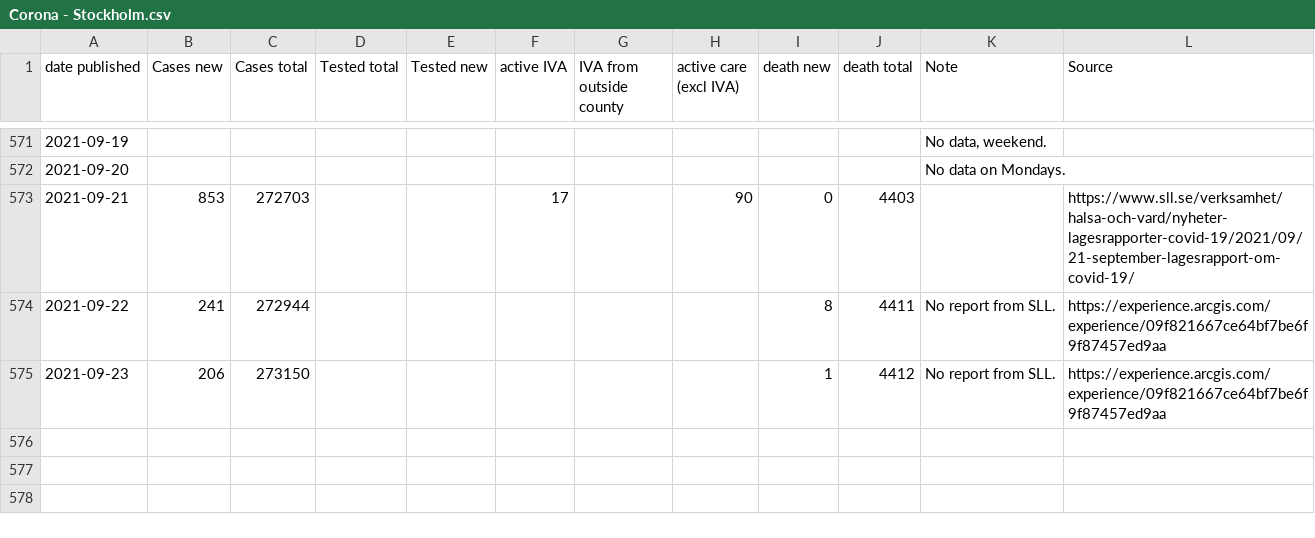
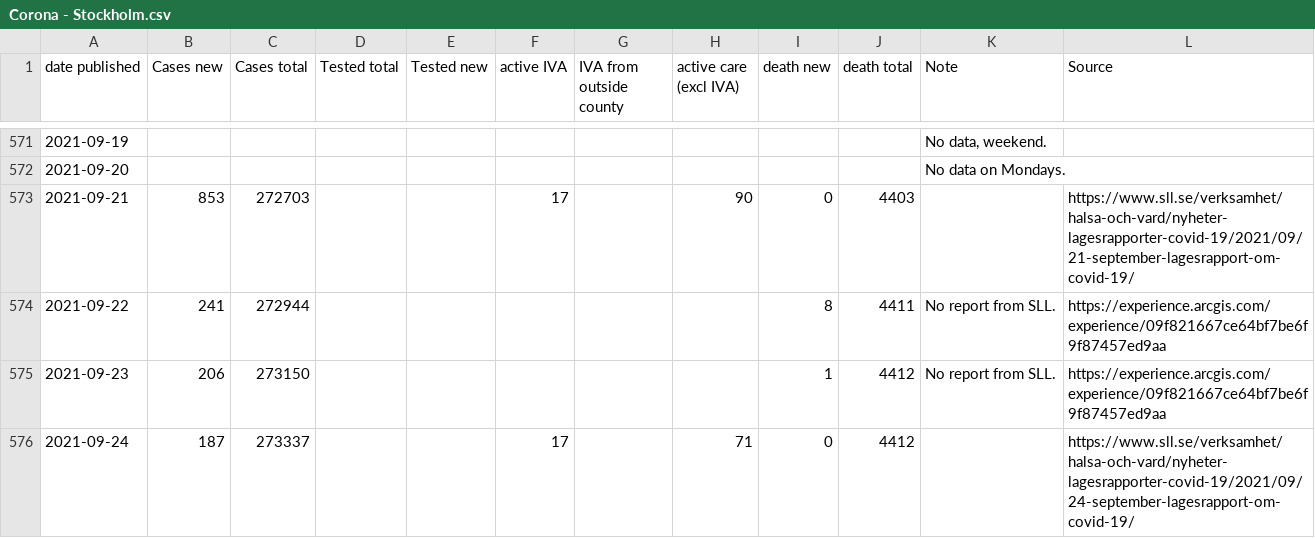
Before and after one commit to mrunesson/covid-19, a CSV file: Corona - Stockholm.csv, drawn as a sheet; only a part is shown, gaps mark what is left out; the diff names each change by its address in the sheet, - before the commit and + after, or states it on an @@ line.

Commit message:
Added 2021-09-24

```diff
--- a/Corona - Stockholm.csv
+++ b/Corona - Stockholm.csv
+row 576: 2021-09-24 | 187 | 273337 |  |  | 17 |  | 71 | 0 | 4412 |  | https://www.sll.se/verksamhet/halsa-och-vard/nyheter-lagesrapporter-covid-19/2021/09/24-september-lagesrapport-om-covid-19/
```
